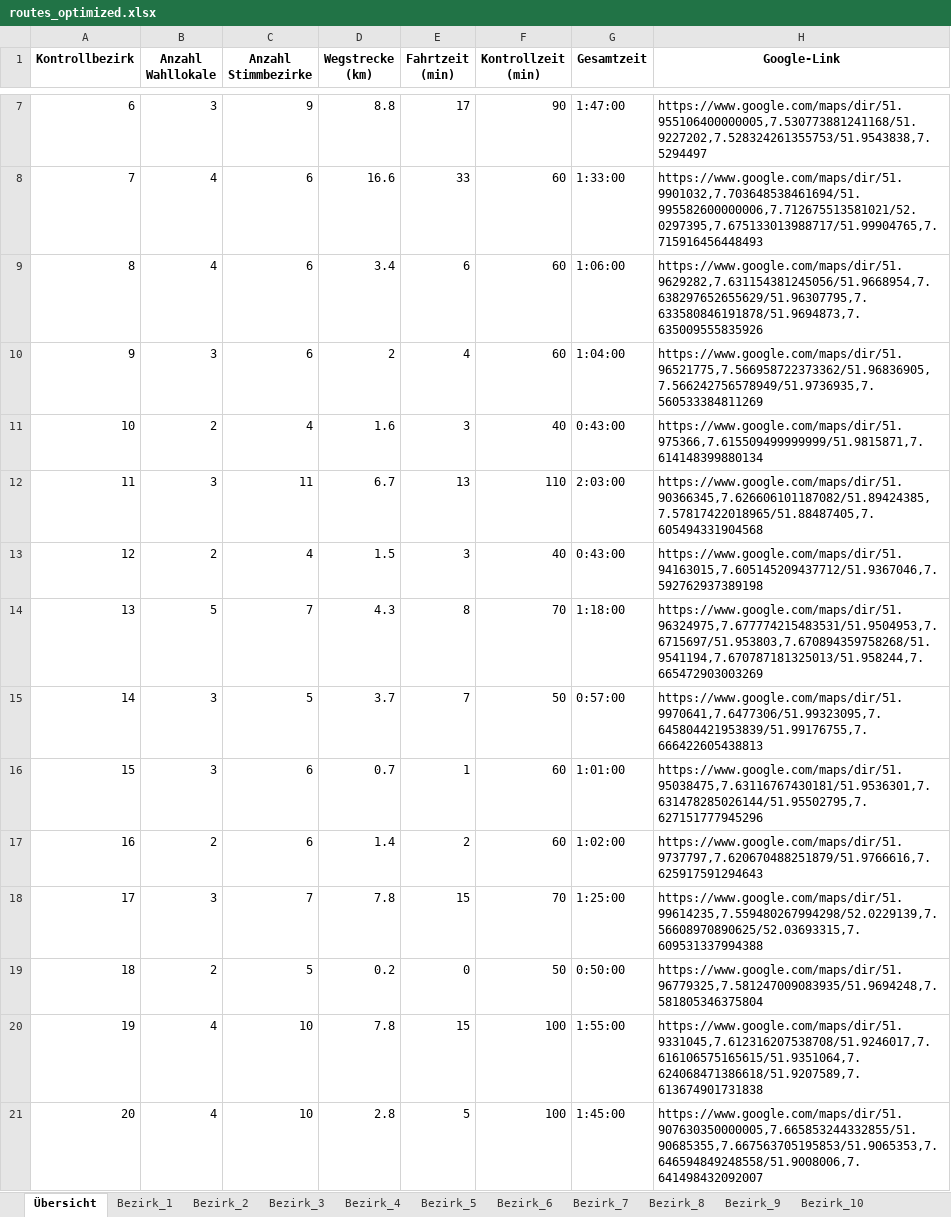
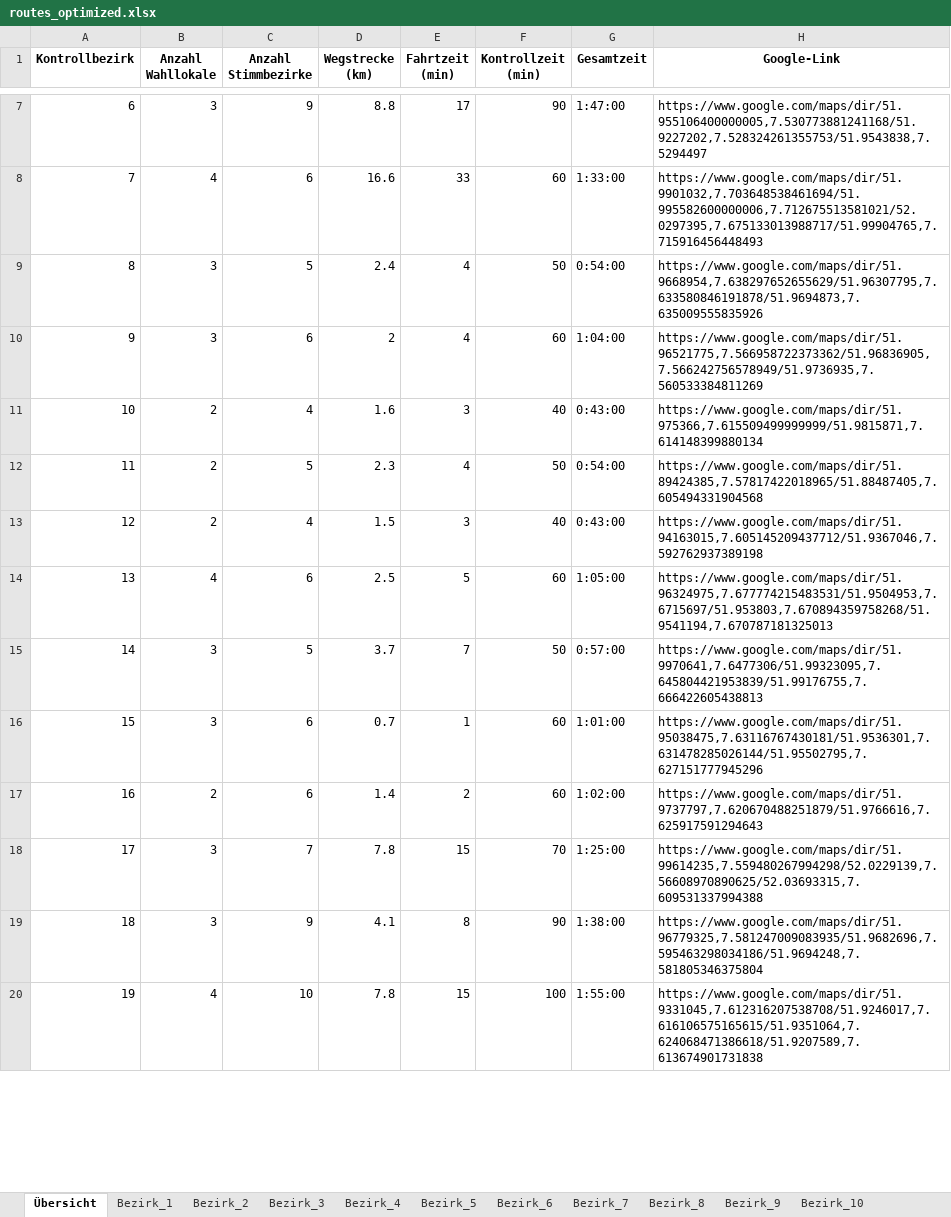
Before and after one commit to Braaacke/Routen, an Excel workbook: routes_optimized.xlsx, sheet Übersicht, drawn as a sheet; only a part is shown, gaps mark what is left out; values as stored, in another font and other column widths than the file's, no borders; removed rows and columns are numbered as before the commit, all else as after; the diff covers the shown part only; the diff names each change by its address in the sheet, - before the commit and + after, or states it on an @@ line.

Commit message:
Add files via upload

```diff
--- a/routes_optimized.xlsx (sheet Übersicht)
+++ b/routes_optimized.xlsx (sheet Übersicht)
-row 9: 8 | 4 | 6 | 3.4 | 6 | 60 | 1:06:00 | https://www.google.com/maps/dir/51.9629282,7.631154381245056/51.9668954,7.638297652655629/51.96307795,7.633580846191878/51.9694873,7.635009555835926
+row 9: 8 | 3 | 5 | 2.4 | 4 | 50 | 0:54:00 | https://www.google.com/maps/dir/51.9668954,7.638297652655629/51.96307795,7.633580846191878/51.9694873,7.635009555835926
-row 12: 11 | 3 | 11 | 6.7 | 13 | 110 | 2:03:00 | https://www.google.com/maps/dir/51.90366345,7.626606101187082/51.89424385,7.57817422018965/51.88487405,7.605494331904568
+row 12: 11 | 2 | 5 | 2.3 | 4 | 50 | 0:54:00 | https://www.google.com/maps/dir/51.89424385,7.57817422018965/51.88487405,7.605494331904568
-row 14: 13 | 5 | 7 | 4.3 | 8 | 70 | 1:18:00 | https://www.google.com/maps/dir/51.96324975,7.677774215483531/51.9504953,7.6715697/51.953803,7.670894359758268/51.9541194,7.670787181325013/51.958244,7.665472903003269
+row 14: 13 | 4 | 6 | 2.5 | 5 | 60 | 1:05:00 | https://www.google.com/maps/dir/51.96324975,7.677774215483531/51.9504953,7.6715697/51.953803,7.670894359758268/51.9541194,7.670787181325013
-row 19: 18 | 2 | 5 | 0.2 | 0 | 50 | 0:50:00 | https://www.google.com/maps/dir/51.96779325,7.581247009083935/51.9694248,7.581805346375804
+row 19: 18 | 3 | 9 | 4.1 | 8 | 90 | 1:38:00 | https://www.google.com/maps/dir/51.96779325,7.581247009083935/51.9682696,7.595463298034186/51.9694248,7.581805346375804
-row 21: 20 | 4 | 10 | 2.8 | 5 | 100 | 1:45:00 | https://www.google.com/maps/dir/51.907630350000005,7.665853244332855/51.90685355,7.667563705195853/51.9065353,7.646594849248558/51.9008006,7.641498432092007
```
Also changed, not shown: 8 added rows and 5 removed rows elsewhere in this sheet, sheet Bezirk_8, sheet Bezirk_20, sheet Bezirk_26, sheet Bezirk_11, sheet Bezirk_21, sheet Bezirk_27, 4 more sheets, other sheet tabs.
